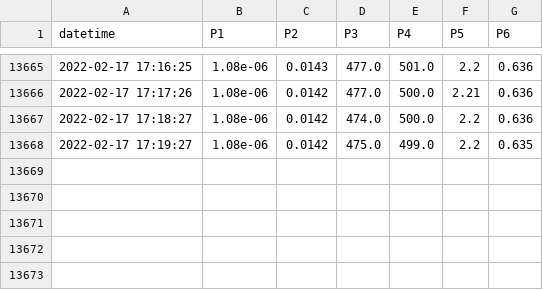
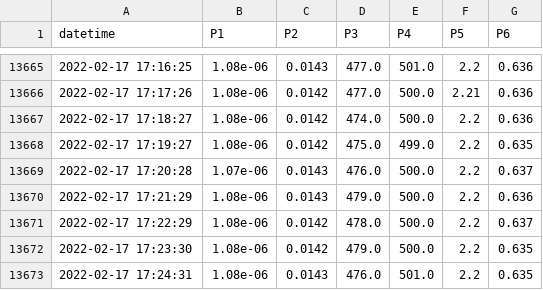
Before and after one commit to SciGEsN/SRC086, a CSV file: data/P.csv, drawn as a sheet; only a part is shown, gaps mark what is left out; the diff names each change by its address in the sheet, - before the commit and + after, or states it on an @@ line.

```diff
--- a/data/P.csv
+++ b/data/P.csv
+row 13669: 2022-02-17 17:20:28 | 1.07e-06 | 0.0143 | 476.0 | 500.0 | 2.2 | 0.637
+row 13670: 2022-02-17 17:21:29 | 1.08e-06 | 0.0143 | 479.0 | 500.0 | 2.2 | 0.636
+row 13671: 2022-02-17 17:22:29 | 1.08e-06 | 0.0142 | 478.0 | 500.0 | 2.2 | 0.637
+row 13672: 2022-02-17 17:23:30 | 1.08e-06 | 0.0142 | 479.0 | 500.0 | 2.2 | 0.635
+row 13673: 2022-02-17 17:24:31 | 1.08e-06 | 0.0143 | 476.0 | 501.0 | 2.2 | 0.635
```
Also changed, not shown: data/T1.csv, data/T2.csv, 9 other files.
